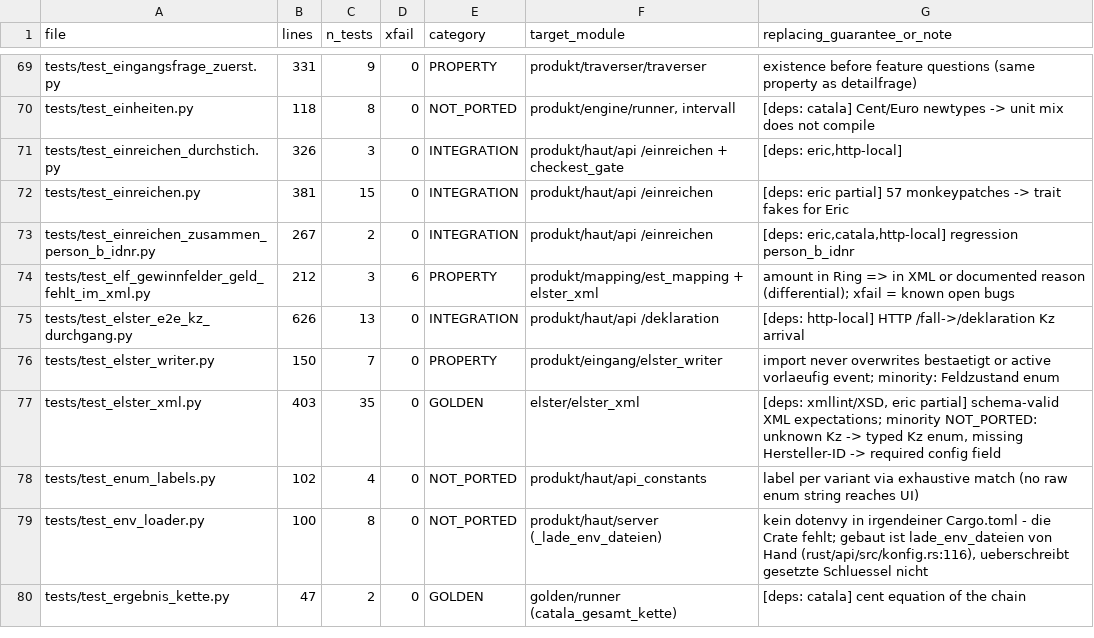
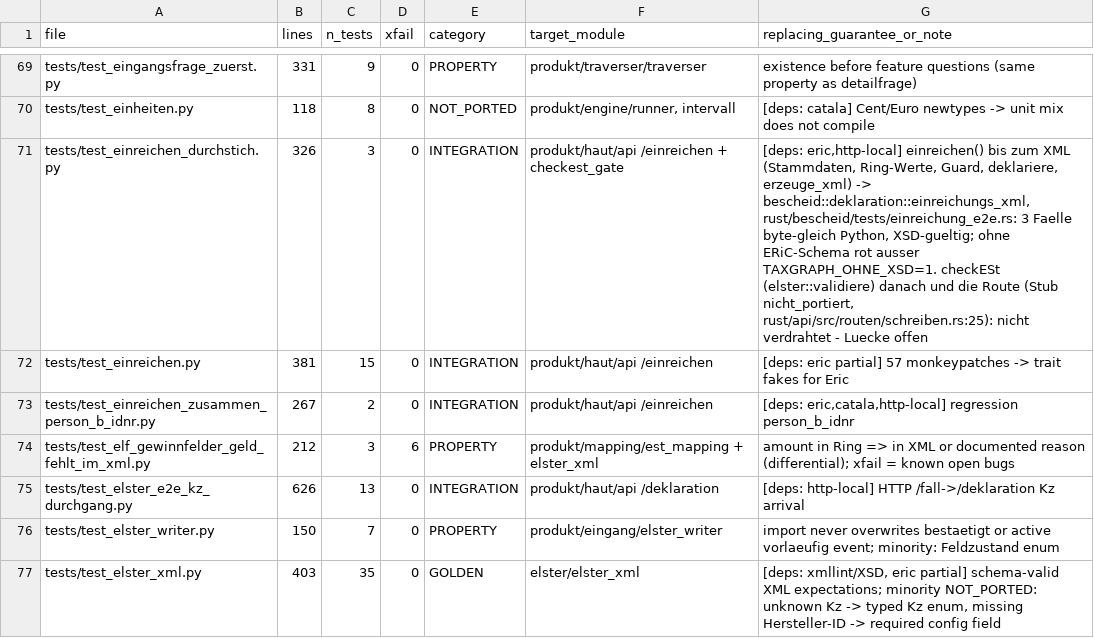
Before and after one commit to juliuswiener/taxgraph, a TSV file: rust/TESTMAP.tsv, drawn as a sheet; only a part is shown, gaps mark what is left out; the shorter side is filled out with more unchanged rows.

Commit message:
feat(bescheid): einreichen bis zum XML, byte-gleich Python (+4 Tests)
Die 9c-Handler brauchen `api.einreichen` bis zum XML als eine Funktion
in Pythons Reihenfolge (`produkt/haut/api.py:675-748`): Scheibe und
Bindung, `materialisiere`, Stammdaten, Ring-Werte, K2-Guard,
`deklariere`, `erzeuge_xml`. `bescheid::deklaration::einreichungs_xml`
ist diese Funktion; `EinreichFehler` traegt je Abbruch die
Python-Antwort. Sie ist der einzige Aufruf von `elster::deklariere` im
Produktcode, der Jahressatz-Port aendert nur dort (ponytail: VZ 2024
schreibt Rust E0106603=0, Python laesst die Kz weg).
`STAMMDATEN_FELDER` (12) liegt in `konstanten.rs`; `konstanten_gleich`
vergleicht sie ueber das Orakel: 19 Tabellen, 0 Abweichungen.

Drei Fixtures, VZ 2025, alle Werte erfunden: arbeitnehmer (Anlage N),
rentner (Anlage R), gesamt (N, V, Handwerker; drei Ring-Werte).
`tools/parity/e2e_faelle.py` schreibt sie ueber den Nutzerpfad in eine
Temp-Wurzel und greift das XML vor der ERiC-Pruefung ab. Hersteller-ID
ist die gesperrte Test-ID 74931. Zweiter Lauf: alle 6 Dateien
byte-gleich, echte Datenwurzel unberuehrt.

`einreichung_e2e.rs` laedt die Fall-Datei wie der Server und verlangt
das XML byte-gleich zur Python-Datei und gueltig gegen
`elster11_E10_2025_extern.xsd`. Fehlt ein Schema, ist jeder Fall rot
und nennt die Datei. Nur `TAXGRAPH_OHNE_XSD=1` erlaubt das Fehlen; der
Verzicht geht direkt auf stderr, sichtbar auch ohne `--nocapture`. Die
CI setzt die Variable fuer `cargo test` und prueft dort nur bis zum
Writer.

Gegenproben am echten Aufrufort, je byte-gleich zurueck (sha256):
- `ring_werte.rs`: `vv_einnahmen_summe_gesamt` +100 Cent -> gesamt rot
  (E0701401 11401 statt 11400), die anderen zwei gruen
- `einreichung.rs`: `eingaben_konsistent` invertiert -> alle drei rot
- Orakel ohne `STAMMDATEN_FELDER` -> `konstanten_gleich` rot (:639)

Tore gegen 5939dbb: build und clippy -D warnings gruen; cargo test
--workspace 963 passed (959 + 3 Tests + 1 Doctest); Parity 16/17 gruen,
`elster_paritaet` 3/6 rot wie auf 5939dbb; make unit 5 failed, dieselben
Namen wie auf 5939dbb; `cargo fmt --all --check` meldet dieselben 14
Dateien wie auf 5939dbb.

```diff
--- a/rust/TESTMAP.tsv
+++ b/rust/TESTMAP.tsv
@@ -70,3 +70,3 @@ tests/test_eingangsfrage_zuerst.py	331	9	0	PROPERTY	produkt/traverser/traverser
 tests/test_einheiten.py	118	8	0	NOT_PORTED	produkt/engine/runner, intervall	[deps: catala] Cent/Euro newtypes -> unit mix does not compile
-tests/test_einreichen_durchstich.py	326	3	0	INTEGRATION	produkt/haut/api /einreichen + checkest_gate	[deps: eric,http-local]
+tests/test_einreichen_durchstich.py	326	3	0	INTEGRATION	produkt/haut/api /einreichen + checkest_gate	[deps: eric,http-local] einreichen() bis zum XML (Stammdaten, Ring-Werte, Guard, deklariere, erzeuge_xml) -> bescheid::deklaration::einreichungs_xml, rust/bescheid/tests/einreichung_e2e.rs: 3 Faelle byte-gleich Python, XSD-gueltig; ohne ERiC-Schema rot ausser TAXGRAPH_OHNE_XSD=1. checkESt (elster::validiere) danach und die Route (Stub nicht_portiert, rust/api/src/routen/schreiben.rs:25): nicht verdrahtet - Luecke offen
 tests/test_einreichen.py	381	15	0	INTEGRATION	produkt/haut/api /einreichen	[deps: eric partial] 57 monkeypatches -> trait fakes for Eric
```
Also changed, not shown: 13 other files.
